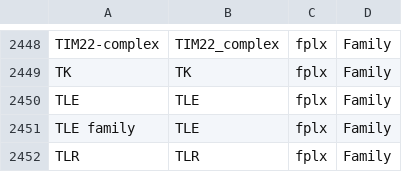
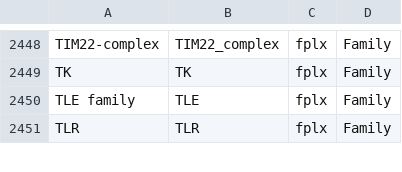
Before and after one commit to wikipathways/famplex, a TSV file: export/famplex_groundings.tsv, drawn as a sheet; only a part is shown, gaps mark what is left out.

Commit message:
Exclude name from an export

```diff
--- a/export/famplex_groundings.tsv
+++ b/export/famplex_groundings.tsv
@@ -2449,3 +2449,2 @@ TIM22-complex	TIM22_complex	fplx	Family
 TK	TK	fplx	Family
-TLE	TLE	fplx	Family
 TLE family	TLE	fplx	Family
```
Also changed, not shown: 1 other file.
